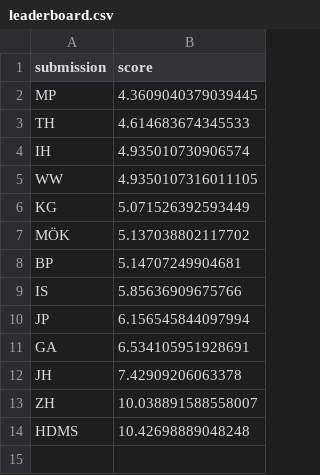
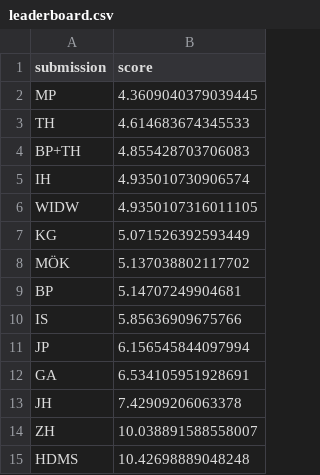
Before and after one commit to mberk/rss-wwc-2023-prediction-competition, a CSV file: leaderboard.csv, drawn as a sheet.

Commit message:
Update leaderboard.csv

```diff
--- a/leaderboard.csv
+++ b/leaderboard.csv
@@ -3,4 +3,5 @@ MP,4.3609040379039445
 TH,4.614683674345533
+BP+TH,4.855428703706083
 IH,4.935010730906574
-WW,4.9350107316011105
+WIDW,4.9350107316011105
 KG,5.071526392593449
```
